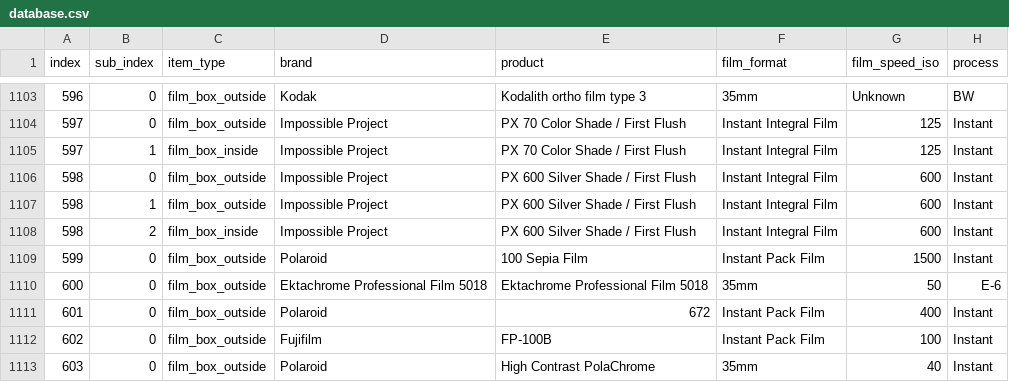
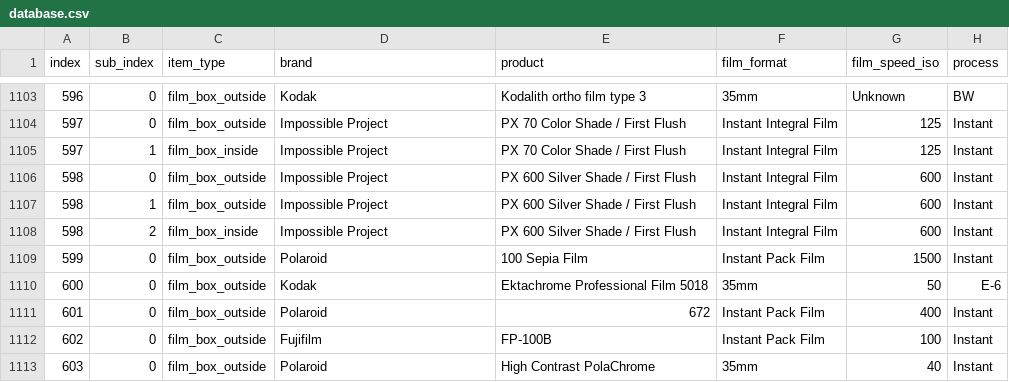
Before and after one commit to dekuNukem/Film-Packaging, a CSV file: film_packaging/database.csv, drawn as a sheet; only a part is shown, gaps mark what is left out; the diff names each change by its address in the sheet, - before the commit and + after, or states it on an @@ line.

Commit message:
fix typo

```diff
--- a/film_packaging/database.csv
+++ b/film_packaging/database.csv
-D1110 (brand): Ektachrome Professional Film 5018
+D1110 (brand): Kodak
```
Also changed, not shown: 7 other files.
